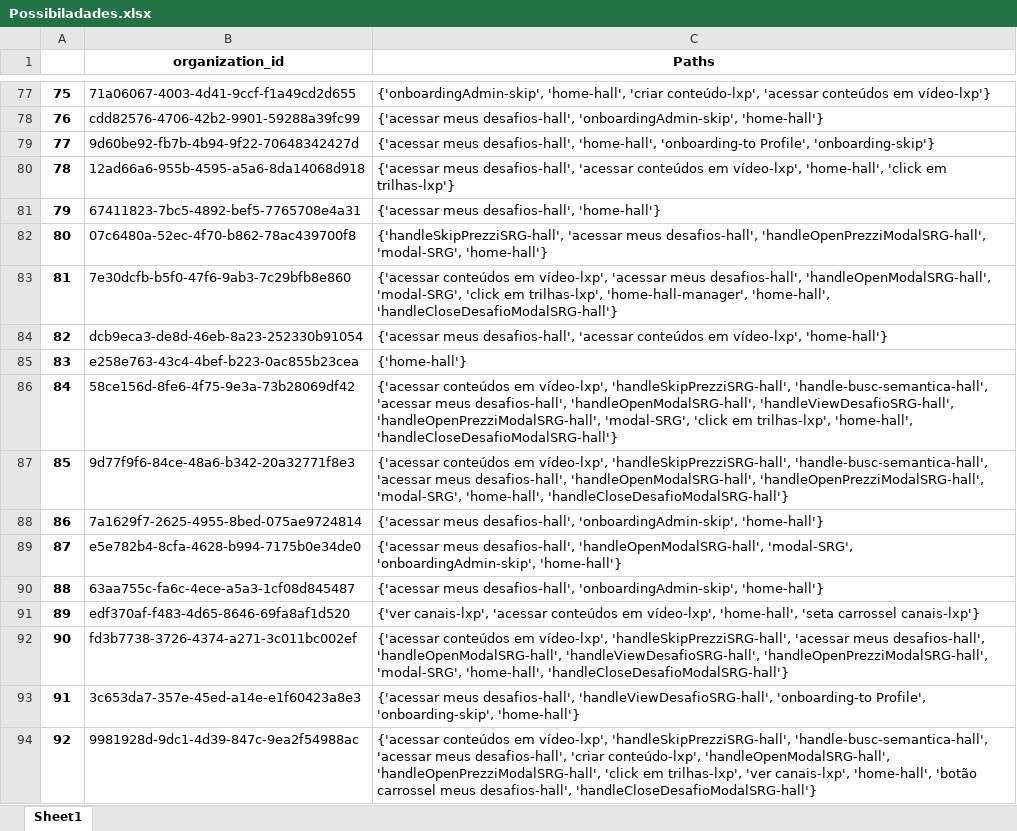
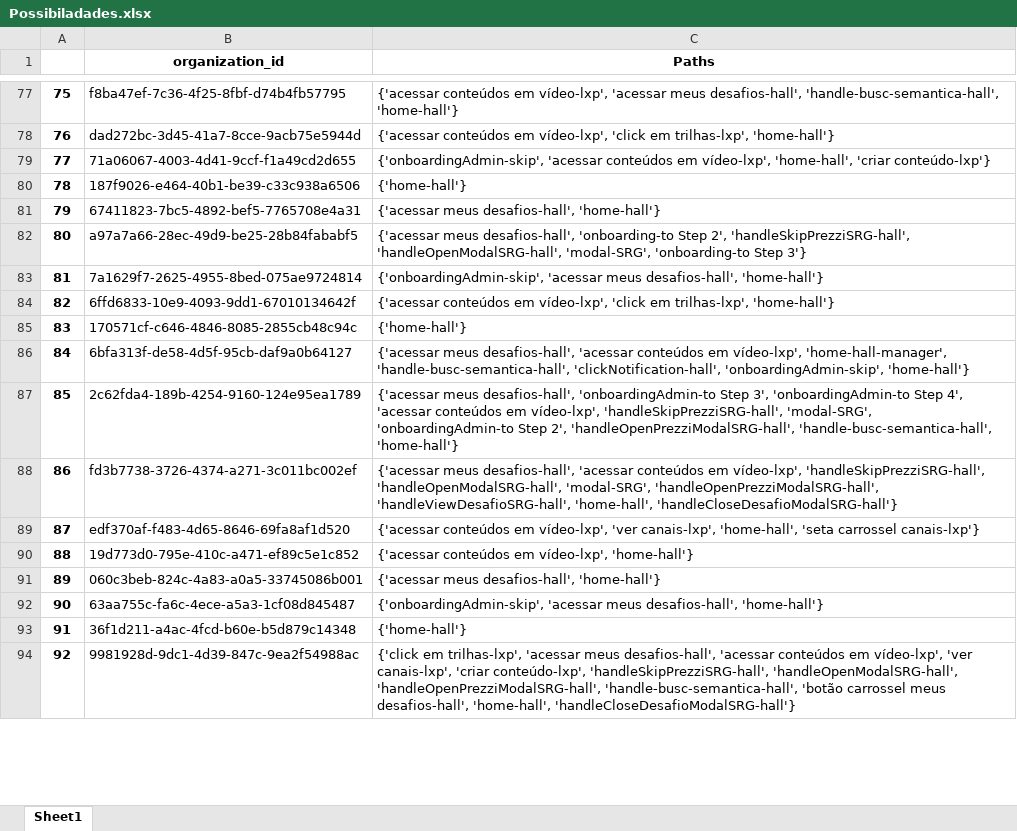
Before and after one commit to felipebns/frst2024, an Excel workbook: Possibiladades.xlsx, sheet Sheet1, drawn as a sheet; only a part is shown, gaps mark what is left out; values as stored, in another font and other column widths than the file's, no borders; the diff covers the shown part only; the diff names each change by its address in the sheet, - before the commit and + after, or states it on an @@ line.

```diff
--- a/Possibiladades.xlsx (sheet Sheet1)
+++ b/Possibiladades.xlsx (sheet Sheet1)
-B77 (organization_id): 71a06067-4003-4d41-9ccf-f1a49cd2d655
+B77 (organization_id): f8ba47ef-7c36-4f25-8fbf-d74b4fb57795
-C77 (Paths): {'onboardingAdmin-skip', 'home-hall', 'criar conteúdo-lxp', 'acessar conteúdos em vídeo-lxp'}
+C77 (Paths): {'acessar conteúdos em vídeo-lxp', 'acessar meus desafios-hall', 'handle-busc-semantica-hall', 'home-hall'}
-B78 (organization_id): cdd82576-4706-42b2-9901-59288a39fc99
+B78 (organization_id): dad272bc-3d45-41a7-8cce-9acb75e5944d
-C78 (Paths): {'acessar meus desafios-hall', 'onboardingAdmin-skip', 'home-hall'}
+C78 (Paths): {'acessar conteúdos em vídeo-lxp', 'click em trilhas-lxp', 'home-hall'}
-B79 (organization_id): 9d60be92-fb7b-4b94-9f22-70648342427d
+B79 (organization_id): 71a06067-4003-4d41-9ccf-f1a49cd2d655
-C79 (Paths): {'acessar meus desafios-hall', 'home-hall', 'onboarding-to Profile', 'onboarding-skip'}
+C79 (Paths): {'onboardingAdmin-skip', 'acessar conteúdos em vídeo-lxp', 'home-hall', 'criar conteúdo-lxp'}
-B80 (organization_id): 12ad66a6-955b-4595-a5a6-8da14068d918
+B80 (organization_id): 187f9026-e464-40b1-be39-c33c938a6506
-C80 (Paths): {'acessar meus desafios-hall', 'acessar conteúdos em vídeo-lxp', 'home-hall', 'click em trilhas-lxp'}
+C80 (Paths): {'home-hall'}
-B82 (organization_id): 07c6480a-52ec-4f70-b862-78ac439700f8
+B82 (organization_id): a97a7a66-28ec-49d9-be25-28b84fababf5
-C82 (Paths): {'handleSkipPrezziSRG-hall', 'acessar meus desafios-hall', 'handleOpenPrezziModalSRG-hall', 'modal-SRG', 'home-hall'}
+C82 (Paths): {'acessar meus desafios-hall', 'onboarding-to Step 2', 'handleSkipPrezziSRG-hall', 'handleOpenModalSRG-hall', 'modal-SRG', 'onboarding-to Step 3'}
-B83 (organization_id): 7e30dcfb-b5f0-47f6-9ab3-7c29bfb8e860
+B83 (organization_id): 7a1629f7-2625-4955-8bed-075ae9724814
-C83 (Paths): {'acessar conteúdos em vídeo-lxp', 'acessar meus desafios-hall', 'handleOpenModalSRG-hall', 'modal-SRG', 'click em trilhas-lxp', 'home-hall-manager', 'home-hall', 'handleCloseDesafioModalSRG-hall'}
+C83 (Paths): {'onboardingAdmin-skip', 'acessar meus desafios-hall', 'home-hall'}
-B84 (organization_id): dcb9eca3-de8d-46eb-8a23-252330b91054
+B84 (organization_id): 6ffd6833-10e9-4093-9dd1-67010134642f
-C84 (Paths): {'acessar meus desafios-hall', 'acessar conteúdos em vídeo-lxp', 'home-hall'}
+C84 (Paths): {'acessar conteúdos em vídeo-lxp', 'click em trilhas-lxp', 'home-hall'}
-B85 (organization_id): e258e763-43c4-4bef-b223-0ac855b23cea
+B85 (organization_id): 170571cf-c646-4846-8085-2855cb48c94c
-B86 (organization_id): 58ce156d-8fe6-4f75-9e3a-73b28069df42
+B86 (organization_id): 6bfa313f-de58-4d5f-95cb-daf9a0b64127
-C86 (Paths): {'acessar conteúdos em vídeo-lxp', 'handleSkipPrezziSRG-hall', 'handle-busc-semantica-hall', 'acessar meus desafios-hall', 'handleOpenModalSRG-hall', 'handleViewDesafioSRG-hall', 'handleOpenPrezziModalSRG-hall', 'modal-SRG', 'click em trilhas-lxp', 'home-hall', 'handleCloseDesafioModalSRG-hall'}
+C86 (Paths): {'acessar meus desafios-hall', 'acessar conteúdos em vídeo-lxp', 'home-hall-manager', 'handle-busc-semantica-hall', 'clickNotification-hall', 'onboardingAdmin-skip', 'home-hall'}
-B87 (organization_id): 9d77f9f6-84ce-48a6-b342-20a32771f8e3
+B87 (organization_id): 2c62fda4-189b-4254-9160-124e95ea1789
-C87 (Paths): {'acessar conteúdos em vídeo-lxp', 'handleSkipPrezziSRG-hall', 'handle-busc-semantica-hall', 'acessar meus desafios-hall', 'handleOpenModalSRG-hall', 'handleOpenPrezziModalSRG-hall', 'modal-SRG', 'home-hall', 'handleCloseDesafioModalSRG-hall'}
+C87 (Paths): {'acessar meus desafios-hall', 'onboardingAdmin-to Step 3', 'onboardingAdmin-to Step 4', 'acessar conteúdos em vídeo-lxp', 'handleSkipPrezziSRG-hall', 'modal-SRG', 'onboardingAdmin-to Step 2', 'handleOpenPrezziModalSRG-hall', 'handle-busc-semantica-hall', 'home-hall'}
-B88 (organization_id): 7a1629f7-2625-4955-8bed-075ae9724814
+B88 (organization_id): fd3b7738-3726-4374-a271-3c011bc002ef
-C88 (Paths): …meus desafios-hall', 'onboardingAdmin-skip', 'home-hall'}
+C88 (Paths): …meus desafios-hall', 'acessar conteúdos em vídeo-lxp', 'handleSkipPrezziSRG-hall', 'handleOpenModalSRG-hall', 'modal-SRG', 'handleOpenPrezziModalSRG-hall', 'handleViewDesafioSRG-hall', 'home-hall', 'handleCloseDesafioModalSRG-hall'}
-B89 (organization_id): e5e782b4-8cfa-4628-b994-7175b0e34de0
+B89 (organization_id): edf370af-f483-4d65-8646-69fa8af1d520
-C89 (Paths): {'acessar meus desafios-hall', 'handleOpenModalSRG-hall', 'modal-SRG', 'onboardingAdmin-skip', 'home-hall'}
+C89 (Paths): {'acessar conteúdos em vídeo-lxp', 'ver canais-lxp', 'home-hall', 'seta carrossel canais-lxp'}
-B90 (organization_id): 63aa755c-fa6c-4ece-a5a3-1cf08d845487
+B90 (organization_id): 19d773d0-795e-410c-a471-ef89c5e1c852
-C90 (Paths): {'acessar meus desafios-hall', 'onboardingAdmin-skip', 'home-hall'}
+C90 (Paths): {'acessar conteúdos em vídeo-lxp', 'home-hall'}
-B91 (organization_id): edf370af-f483-4d65-8646-69fa8af1d520
+B91 (organization_id): 060c3beb-824c-4a83-a0a5-33745086b001
-C91 (Paths): {'ver canais-lxp', 'acessar conteúdos em vídeo-lxp', 'home-hall', 'seta carrossel canais-lxp'}
+C91 (Paths): {'acessar meus desafios-hall', 'home-hall'}
-B92 (organization_id): fd3b7738-3726-4374-a271-3c011bc002ef
+B92 (organization_id): 63aa755c-fa6c-4ece-a5a3-1cf08d845487
-C92 (Paths): {'acessar conteúdos em vídeo-lxp', 'handleSkipPrezziSRG-hall', 'acessar meus desafios-hall', 'handleOpenModalSRG-hall', 'handleViewDesafioSRG-hall', 'handleOpenPrezziModalSRG-hall', 'modal-SRG', 'home-hall', 'handleCloseDesafioModalSRG-hall'}
+C92 (Paths): {'onboardingAdmin-skip', 'acessar meus desafios-hall', 'home-hall'}
-B93 (organization_id): 3c653da7-357e-45ed-a14e-e1f60423a8e3
+B93 (organization_id): 36f1d211-a4ac-4fcd-b60e-b5d879c14348
-C93 (Paths): {'acessar meus desafios-hall', 'handleViewDesafioSRG-hall', 'onboarding-to Profile', 'onboarding-skip', 'home-hall'}
+C93 (Paths): {'home-hall'}
-C94 (Paths): {'acessar conteúdos em vídeo-lxp', 'handleSkipPrezziSRG-hall', 'handle-busc-semantica-hall', 'acessar meus desafios-hall', 'criar conteúdo-lxp', 'handleOpenModalSRG-hall', 'handleOpenPrezziModalSRG-hall', 'click em trilhas-lxp', 'ver canais-lxp', 'home-hall', 'botão carrossel meus desafios-hall', 'handleCloseDesafioModalSRG-hall'}
+C94 (Paths): {'click em trilhas-lxp', 'acessar meus desafios-hall', 'acessar conteúdos em vídeo-lxp', 'ver canais-lxp', 'criar conteúdo-lxp', 'handleSkipPrezziSRG-hall', 'handleOpenModalSRG-hall', 'handleOpenPrezziModalSRG-hall', 'handle-busc-semantica-hall', 'botão carrossel meus desafios-hall', 'home-hall', 'handleCloseDesafioModalSRG-hall'}
```
Also changed, not shown: 292 edited cells elsewhere in this sheet, 3 other files.
